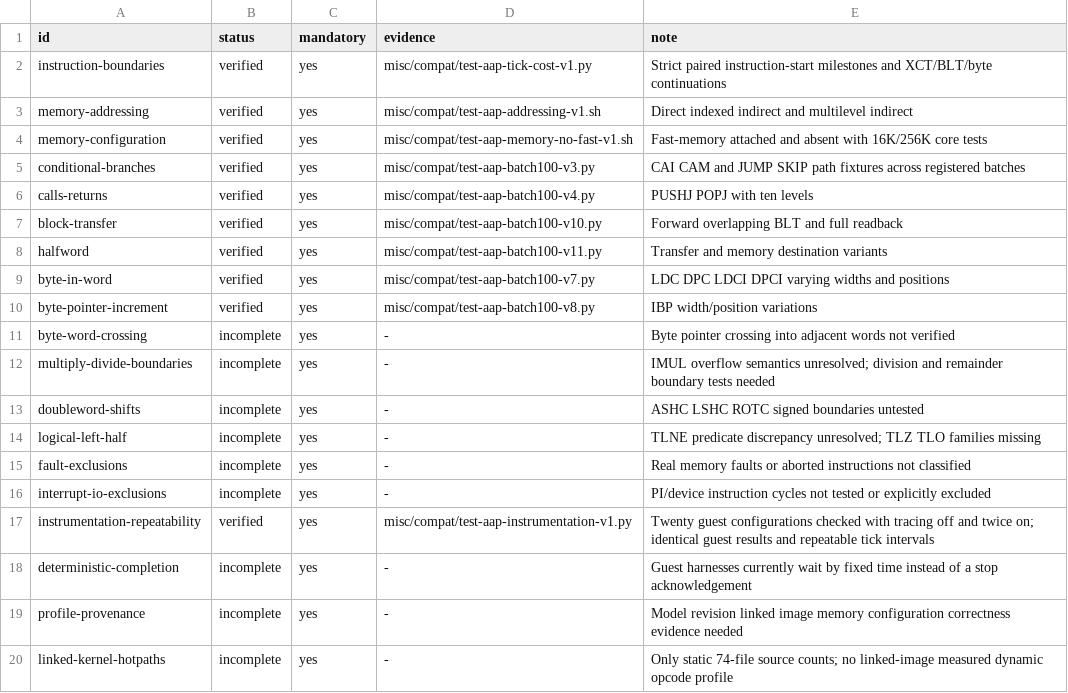
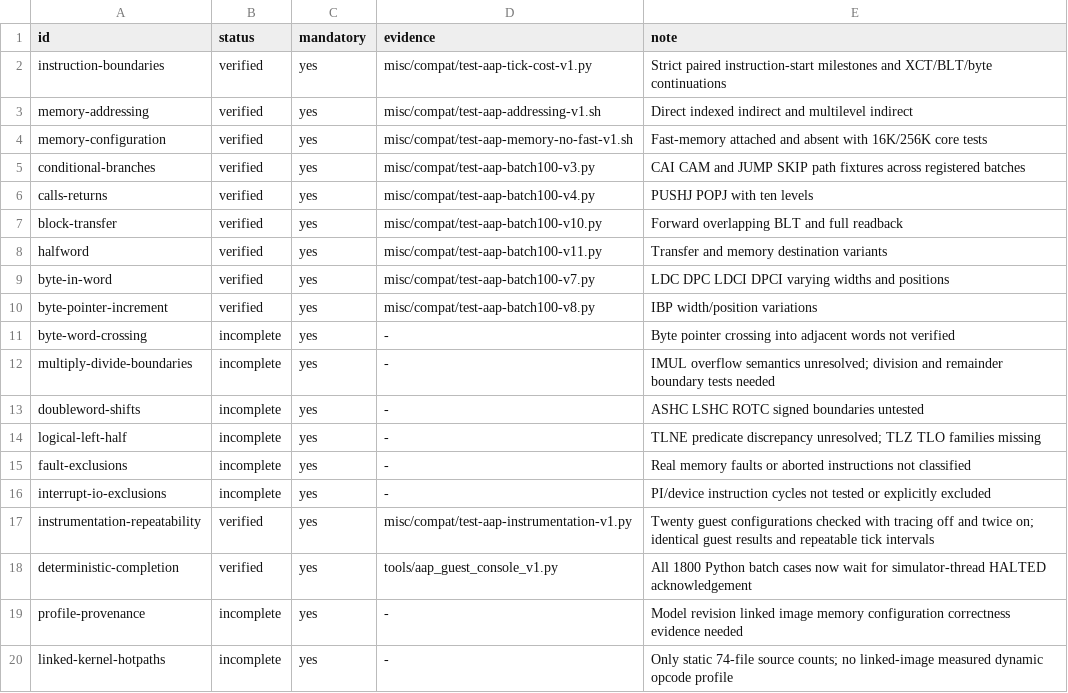
Before and after one commit to theseus-chimaira/pdp10-testkit, a TSV file: docs/PDP6-AAP-BROAD-COVERAGE-GATE-20261015-v1.tsv, drawn as a sheet.

```diff
--- a/docs/PDP6-AAP-BROAD-COVERAGE-GATE-20261015-v1.tsv
+++ b/docs/PDP6-AAP-BROAD-COVERAGE-GATE-20261015-v1.tsv
@@ -17,3 +17,3 @@ interrupt-io-exclusions	incomplete	yes	-	PI/device instruction cycles not tested
 instrumentation-repeatability	verified	yes	misc/compat/test-aap-instrumentation-v1.py	Twenty guest configurations checked with tracing off and twice on; identical guest results and repeatable tick intervals
-deterministic-completion	incomplete	yes	-	Guest harnesses currently wait by fixed time instead of a stop acknowledgement
+deterministic-completion	verified	yes	tools/aap_guest_console_v1.py	All 1800 Python batch cases now wait for simulator-thread HALTED acknowledgement
 profile-provenance	incomplete	yes	-	Model revision linked image memory configuration correctness evidence needed
```
Also changed, not shown: SPECIAL_TESTS.tsv, 28 other files.
